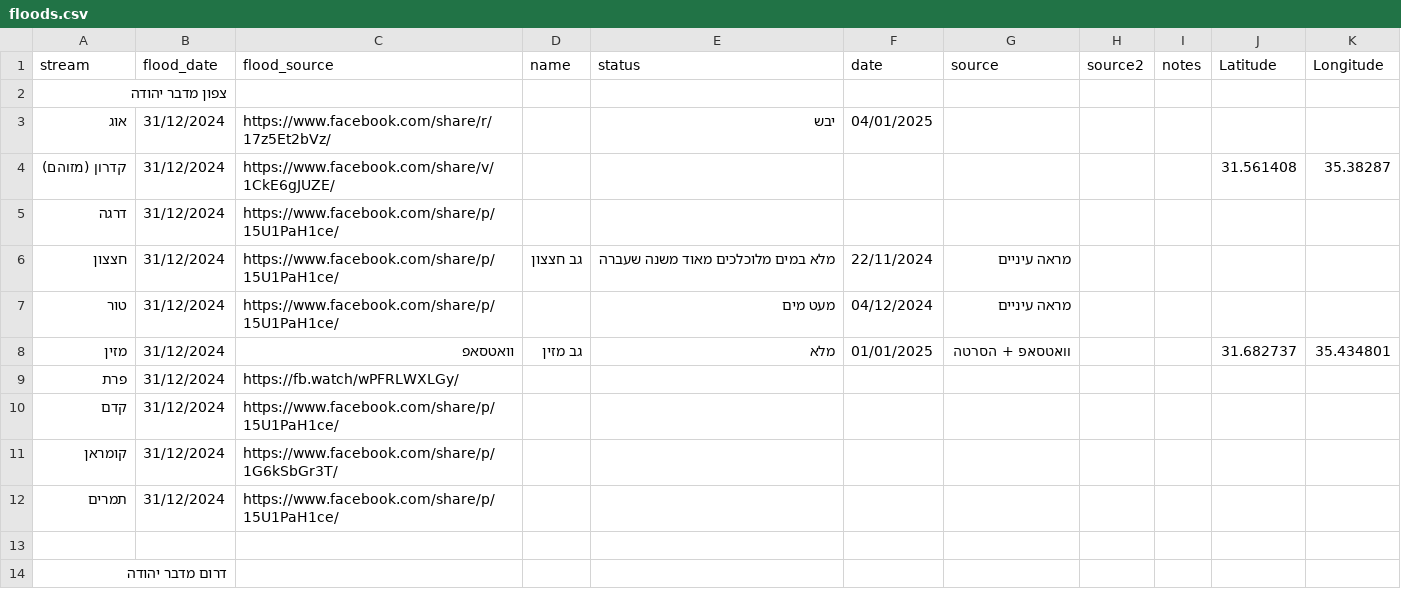
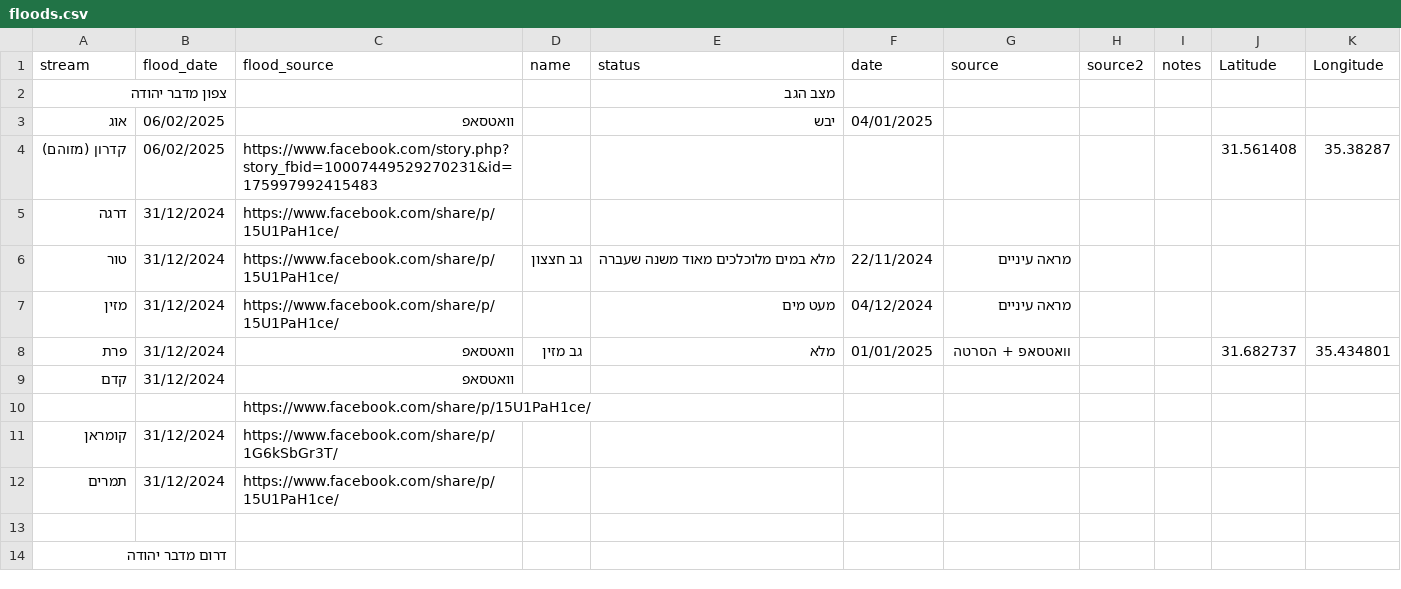
Before and after one commit to amiad/IHMGeoJSONWaterholes, a CSV file: floods.csv, drawn as a sheet; only a part is shown; the diff covers the shown part only.

Commit message:
update source.geojson 2025-02-09-00:25

```diff
--- a/floods.csv
+++ b/floods.csv
@@ -1,11 +1,11 @@
 stream,flood_date,flood_source,name,status,date,source,source2,notes,Latitude,Longitude
-צפון מדבר יהודה,,,,,,,,,,
-אוג,31/12/2024,https://www.facebook.com/share/r/17z5Et2bVz/,,יבש,04/01/2025,,,,,
-קדרון (מזוהם),31/12/2024,https://www.facebook.com/share/v/1CkE6gJUZE/,,,,,,,31.561408,35.38287
+צפון מדבר יהודה,,,,מצב הגב,,,,,,
+אוג,06/02/2025,וואטסאפ ,,יבש,04/01/2025,,,,,
+קדרון (מזוהם),06/02/2025,https://www.facebook.com/story.php?story_fbid=10007449529270231&id=175997992415483 ,,,,,,,31.561408,35.38287
 דרגה,31/12/2024,https://www.facebook.com/share/p/15U1PaH1ce/,,,,,,,,
-חצצון,31/12/2024,https://www.facebook.com/share/p/15U1PaH1ce/,גב חצצון,מלא במים מלוכלכים מאוד משנה שעברה,22/11/2024,מראה עיניים,,,,
-טור,31/12/2024,https://www.facebook.com/share/p/15U1PaH1ce/,,מעט מים,04/12/2024,מראה עיניים,,,,
-מזין,31/12/2024,וואטסאפ ,גב מזין,מלא,01/01/2025,וואטסאפ + הסרטה,,,31.682737,35.434801
-פרת,31/12/2024,https://fb.watch/wPFRLWXLGy/,,,,,,,,
-קדם,31/12/2024,https://www.facebook.com/share/p/15U1PaH1ce/,,,,,,,,
+טור,31/12/2024,https://www.facebook.com/share/p/15U1PaH1ce/,גב חצצון,מלא במים מלוכלכים מאוד משנה שעברה,22/11/2024,מראה עיניים,,,,
+מזין,31/12/2024,https://www.facebook.com/share/p/15U1PaH1ce/,,מעט מים,04/12/2024,מראה עיניים,,,,
+פרת,31/12/2024,וואטסאפ ,גב מזין,מלא,01/01/2025,וואטסאפ + הסרטה,,,31.682737,35.434801
+קדם,31/12/2024,וואטסאפ ,,,,,,,,
+,,https://www.facebook.com/share/p/15U1PaH1ce/,,,,,,,,
 קומראן,31/12/2024,https://www.facebook.com/share/p/1G6kSbGr3T/,,,,,,,,
```
Also changed, not shown: 1 added row and 75 edited cells elsewhere in this file, 1 other file.
